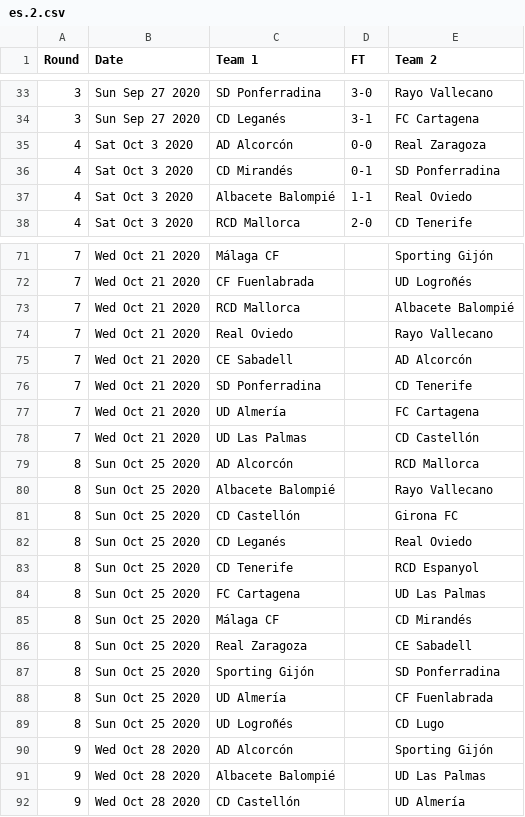
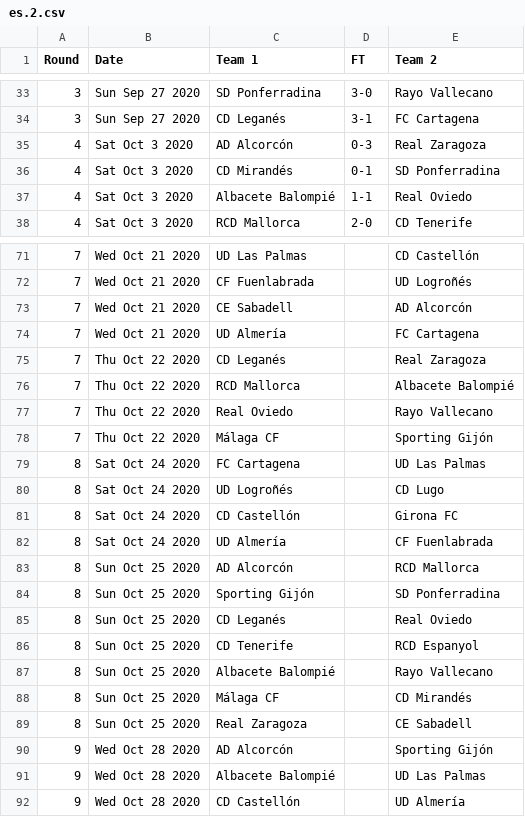
Before and after one commit to footballcsv/espana, a CSV file: 2020s/2020-21/es.2.csv, drawn as a sheet; only a part is shown, gaps mark what is left out; the diff covers the shown part only.

```diff
--- a/2020s/2020-21/es.2.csv
+++ b/2020s/2020-21/es.2.csv
@@ -34,3 +34,3 @@ Round,Date,Team 1,FT,Team 2
 3,Sun Sep 27 2020,CD Leganés,3-1,FC Cartagena
-4,Sat Oct 3 2020,AD Alcorcón,0-0,Real Zaragoza
+4,Sat Oct 3 2020,AD Alcorcón,0-3,Real Zaragoza
 4,Sat Oct 3 2020,CD Mirandés,0-1,SD Ponferradina
@@ -71,20 +71,20 @@ Round,Date,Team 1,FT,Team 2
-7,Wed Oct 21 2020,Málaga CF,,Sporting Gijón
+7,Wed Oct 21 2020,UD Las Palmas,,CD Castellón
 7,Wed Oct 21 2020,CF Fuenlabrada,,UD Logroñés
-7,Wed Oct 21 2020,RCD Mallorca,,Albacete Balompié
-7,Wed Oct 21 2020,Real Oviedo,,Rayo Vallecano
 7,Wed Oct 21 2020,CE Sabadell,,AD Alcorcón
-7,Wed Oct 21 2020,SD Ponferradina,,CD Tenerife
 7,Wed Oct 21 2020,UD Almería,,FC Cartagena
-7,Wed Oct 21 2020,UD Las Palmas,,CD Castellón
+7,Thu Oct 22 2020,CD Leganés,,Real Zaragoza
+7,Thu Oct 22 2020,RCD Mallorca,,Albacete Balompié
+7,Thu Oct 22 2020,Real Oviedo,,Rayo Vallecano
+7,Thu Oct 22 2020,Málaga CF,,Sporting Gijón
+8,Sat Oct 24 2020,FC Cartagena,,UD Las Palmas
+8,Sat Oct 24 2020,UD Logroñés,,CD Lugo
+8,Sat Oct 24 2020,CD Castellón,,Girona FC
+8,Sat Oct 24 2020,UD Almería,,CF Fuenlabrada
 8,Sun Oct 25 2020,AD Alcorcón,,RCD Mallorca
-8,Sun Oct 25 2020,Albacete Balompié,,Rayo Vallecano
-8,Sun Oct 25 2020,CD Castellón,,Girona FC
+8,Sun Oct 25 2020,Sporting Gijón,,SD Ponferradina
 8,Sun Oct 25 2020,CD Leganés,,Real Oviedo
 8,Sun Oct 25 2020,CD Tenerife,,RCD Espanyol
-8,Sun Oct 25 2020,FC Cartagena,,UD Las Palmas
+8,Sun Oct 25 2020,Albacete Balompié,,Rayo Vallecano
 8,Sun Oct 25 2020,Málaga CF,,CD Mirandés
 8,Sun Oct 25 2020,Real Zaragoza,,CE Sabadell
-8,Sun Oct 25 2020,Sporting Gijón,,SD Ponferradina
-8,Sun Oct 25 2020,UD Almería,,CF Fuenlabrada
-8,Sun Oct 25 2020,UD Logroñés,,CD Lugo
 9,Wed Oct 28 2020,AD Alcorcón,,Sporting Gijón
```
Also changed, not shown: 8 added rows, 9 removed rows and 15 edited cells elsewhere in this file, 2020s/2020-21/es.1.csv.
